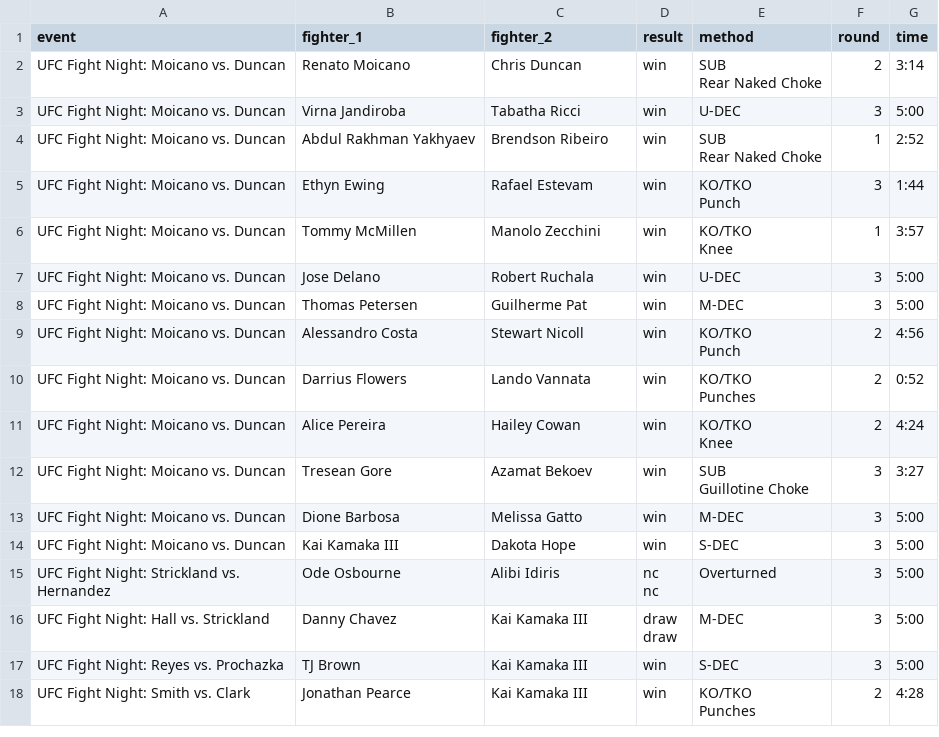
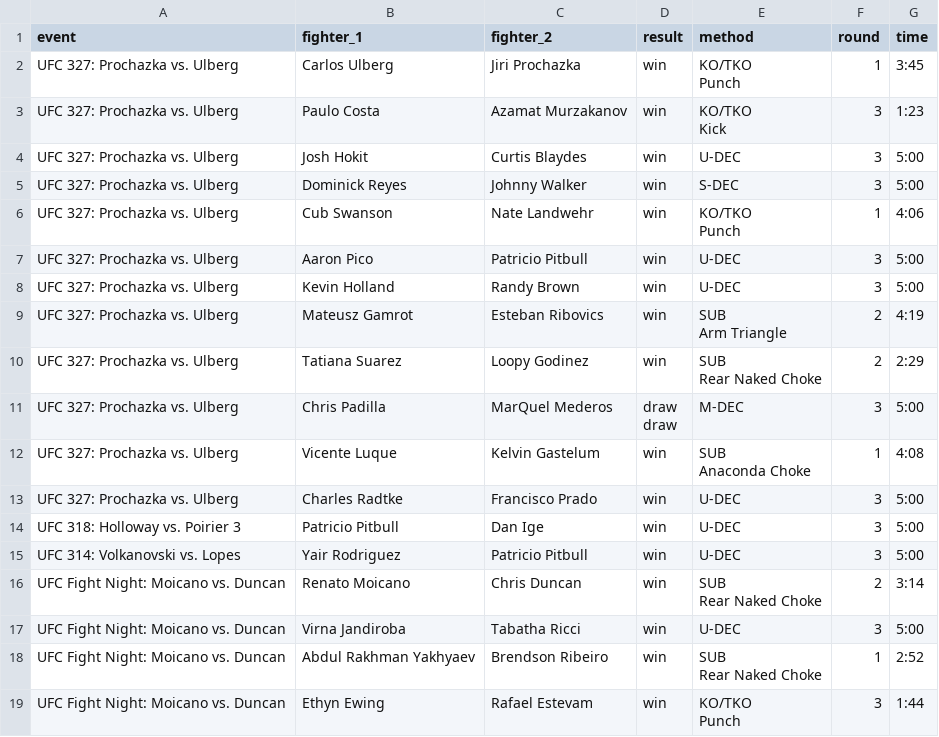
Before and after one commit to JodhbirS/FightEV, a CSV file: backend/data/ufcfights.csv, drawn as a sheet; only a part is shown; the shorter side is filled out with more unchanged rows.

```diff
--- a/backend/data/ufcfights.csv
+++ b/backend/data/ufcfights.csv
@@ -1,2 +1,43 @@
 event,fighter_1,fighter_2,result,method,round,time
+UFC 327: Prochazka vs. Ulberg,Carlos Ulberg,Jiri Prochazka,win,"KO/TKO
+
+
+
+        Punch",1,3:45
+UFC 327: Prochazka vs. Ulberg,Paulo Costa,Azamat Murzakanov,win,"KO/TKO
+
+
+
+        Kick",3,1:23
+UFC 327: Prochazka vs. Ulberg,Josh Hokit,Curtis Blaydes,win,U-DEC,3,5:00
+UFC 327: Prochazka vs. Ulberg,Dominick Reyes,Johnny Walker,win,S-DEC,3,5:00
+UFC 327: Prochazka vs. Ulberg,Cub Swanson,Nate Landwehr,win,"KO/TKO
+
+
+
+        Punch",1,4:06
+UFC 327: Prochazka vs. Ulberg,Aaron Pico,Patricio Pitbull,win,U-DEC,3,5:00
+UFC 327: Prochazka vs. Ulberg,Kevin Holland,Randy Brown,win,U-DEC,3,5:00
+UFC 327: Prochazka vs. Ulberg,Mateusz Gamrot,Esteban Ribovics,win,"SUB
+
+
+
+        Arm Triangle",2,4:19
+UFC 327: Prochazka vs. Ulberg,Tatiana Suarez,Loopy Godinez,win,"SUB
+
+
+
+        Rear Naked Choke",2,2:29
+UFC 327: Prochazka vs. Ulberg,Chris Padilla,MarQuel Mederos,"draw
+
+
+draw",M-DEC,3,5:00
+UFC 327: Prochazka vs. Ulberg,Vicente Luque,Kelvin Gastelum,win,"SUB
+
+
+
+        Anaconda Choke",1,4:08
+UFC 327: Prochazka vs. Ulberg,Charles Radtke,Francisco Prado,win,U-DEC,3,5:00
+UFC 318: Holloway vs. Poirier 3,Patricio Pitbull,Dan Ige,win,U-DEC,3,5:00
+UFC 314: Volkanovski vs. Lopes,Yair Rodriguez,Patricio Pitbull,win,U-DEC,3,5:00
 UFC Fight Night: Moicano vs. Duncan,Renato Moicano,Chris Duncan,win,"SUB
```
